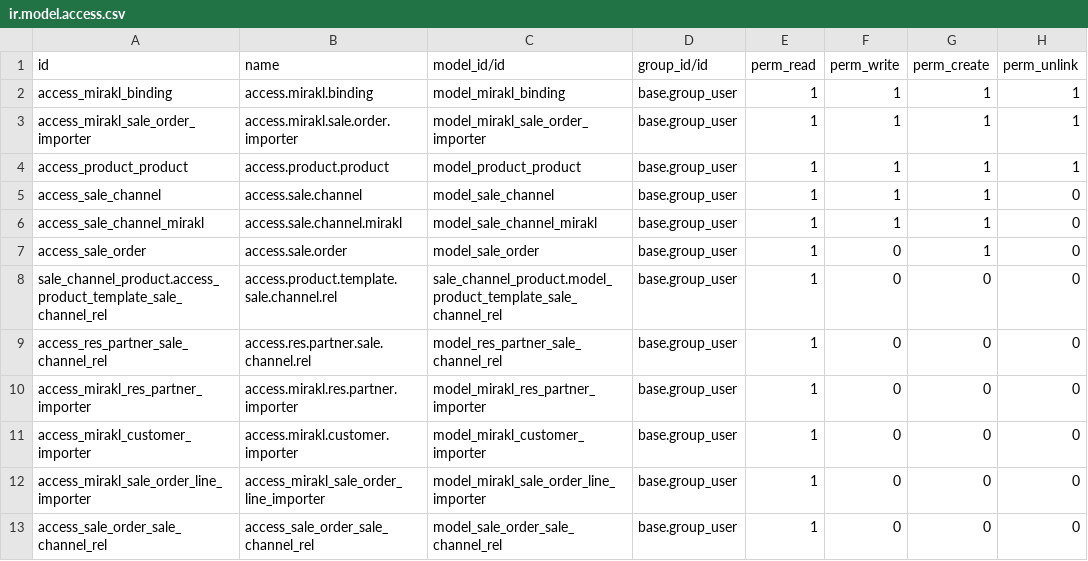
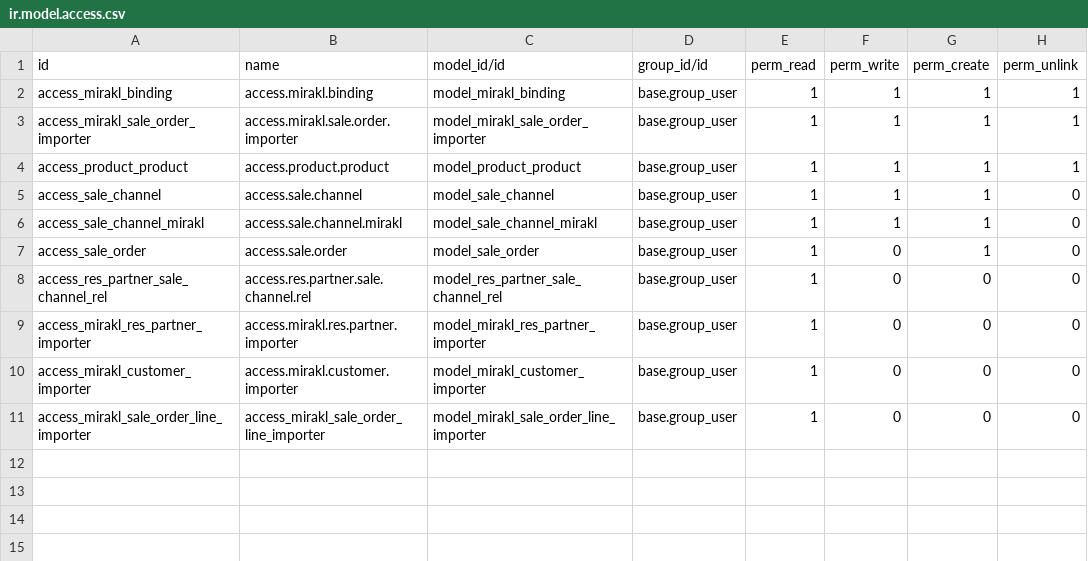
Before and after one commit to OCA/sale-channel, a CSV file: sale_channel_mirakl/security/ir.model.access.csv, drawn as a sheet; the diff names each change by its address in the sheet, - before the commit and + after, or states it on an @@ line.

```diff
--- a/sale_channel_mirakl/security/ir.model.access.csv
+++ b/sale_channel_mirakl/security/ir.model.access.csv
-row 8: sale_channel_product.access_product_template_sale_channel_rel | access.product.template.sale.channel.rel | sale_channel_product.model_product_template_sale_channel_rel | base.group_user | 1 | 0 | 0 | 0
-row 13: access_sale_order_sale_channel_rel | access_sale_order_sale_channel_rel | model_sale_order_sale_channel_rel | base.group_user | 1 | 0 | 0 | 0
```
Also changed, not shown: sale_channel/security/ir.model.access.csv, 30 other files.
